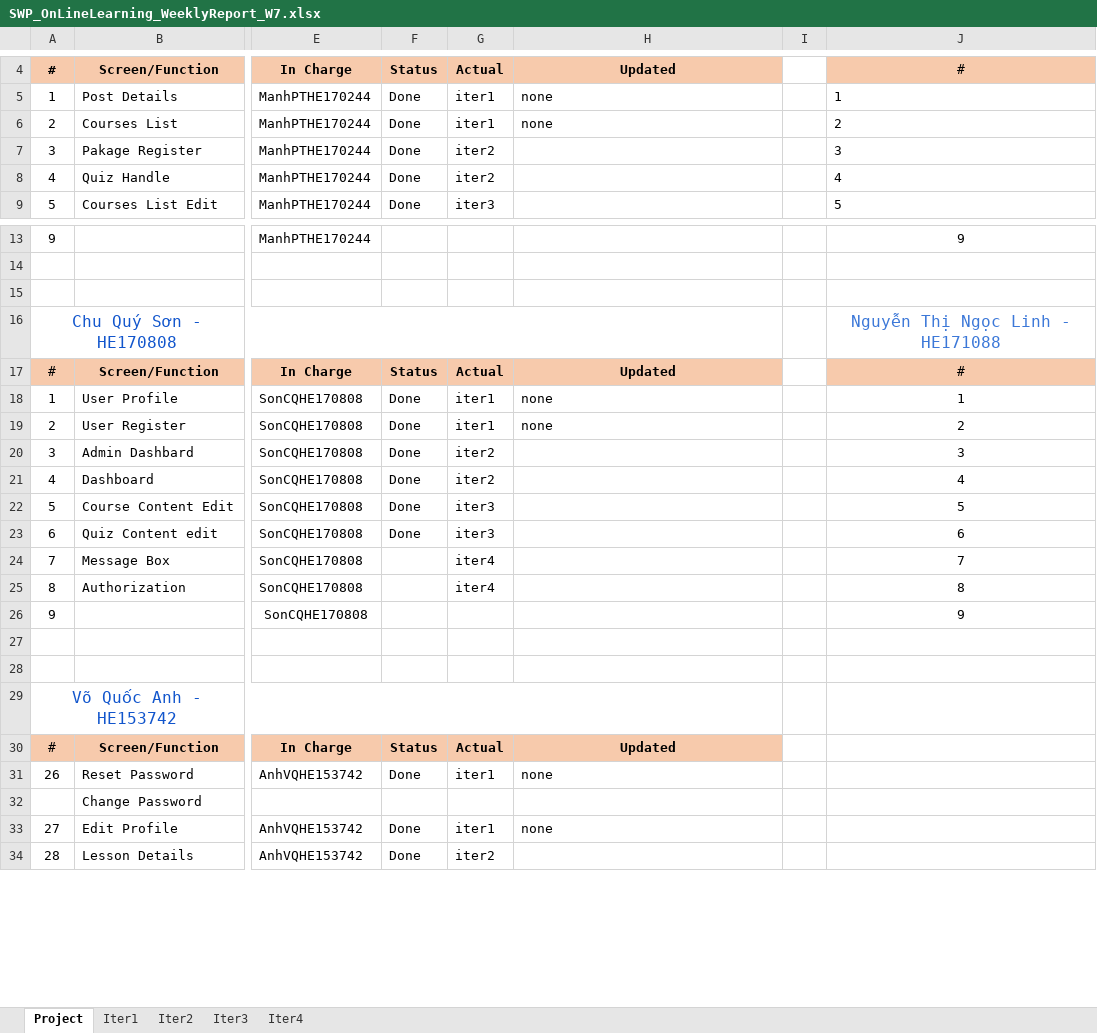
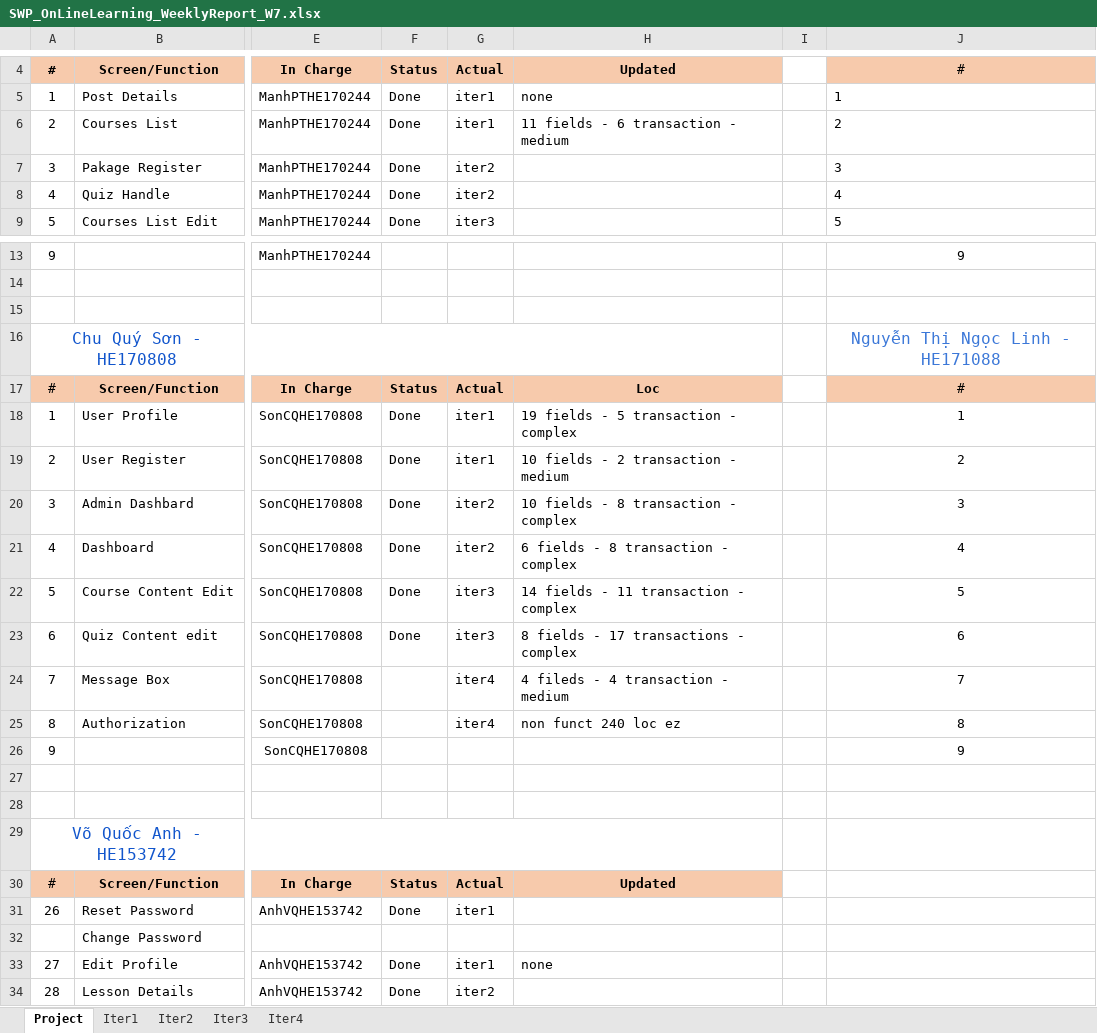
Before and after one commit to manhpthe170244/SWP391-Group4-OnlineLearningSystem, an Excel workbook: SWP/Week9/Docs/SWP_OnLineLearning_WeeklyReport_W7.xlsx, sheet Project, drawn as a sheet; only a part is shown, gaps mark what is left out; values as stored, in another font and other column widths than the file's, no borders; the diff names each change by its address in the sheet, - before the commit and + after, or states it on an @@ line.

Commit message:
aaa

```diff
--- a/SWP/Week9/Docs/SWP_OnLineLearning_WeeklyReport_W7.xlsx (sheet Project)
+++ b/SWP/Week9/Docs/SWP_OnLineLearning_WeeklyReport_W7.xlsx (sheet Project)
-H6: none
+H6: 11 fields - 6 transaction - medium
-H17: Updated
+H17: Loc
-H18: none
+H18: 19 fields - 5 transaction - complex
-H19: none
+H19: 10 fields - 2 transaction - medium
-H20: (empty)
+H20: 10 fields - 8 transaction - complex
-H21: (empty)
+H21: 6 fields - 8 transaction - complex
-H22: (empty)
+H22: 14 fields - 11 transaction - complex
-H23: (empty)
+H23: 8 fields - 17 transactions - complex
-H24: (empty)
+H24: 4 fileds - 4 transaction - medium
-H25: (empty)
+H25: non funct 240 loc ez
-H31: none
+H31: (empty)
```
